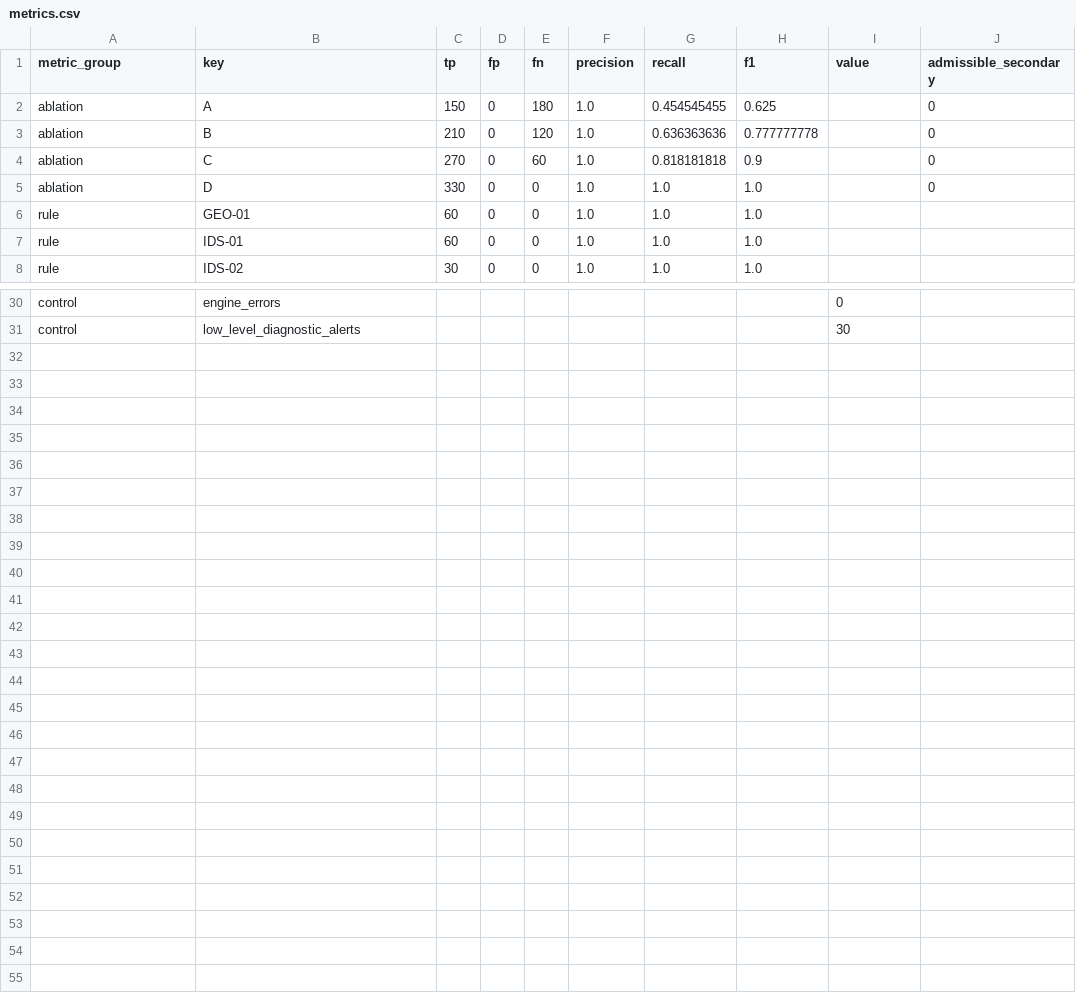
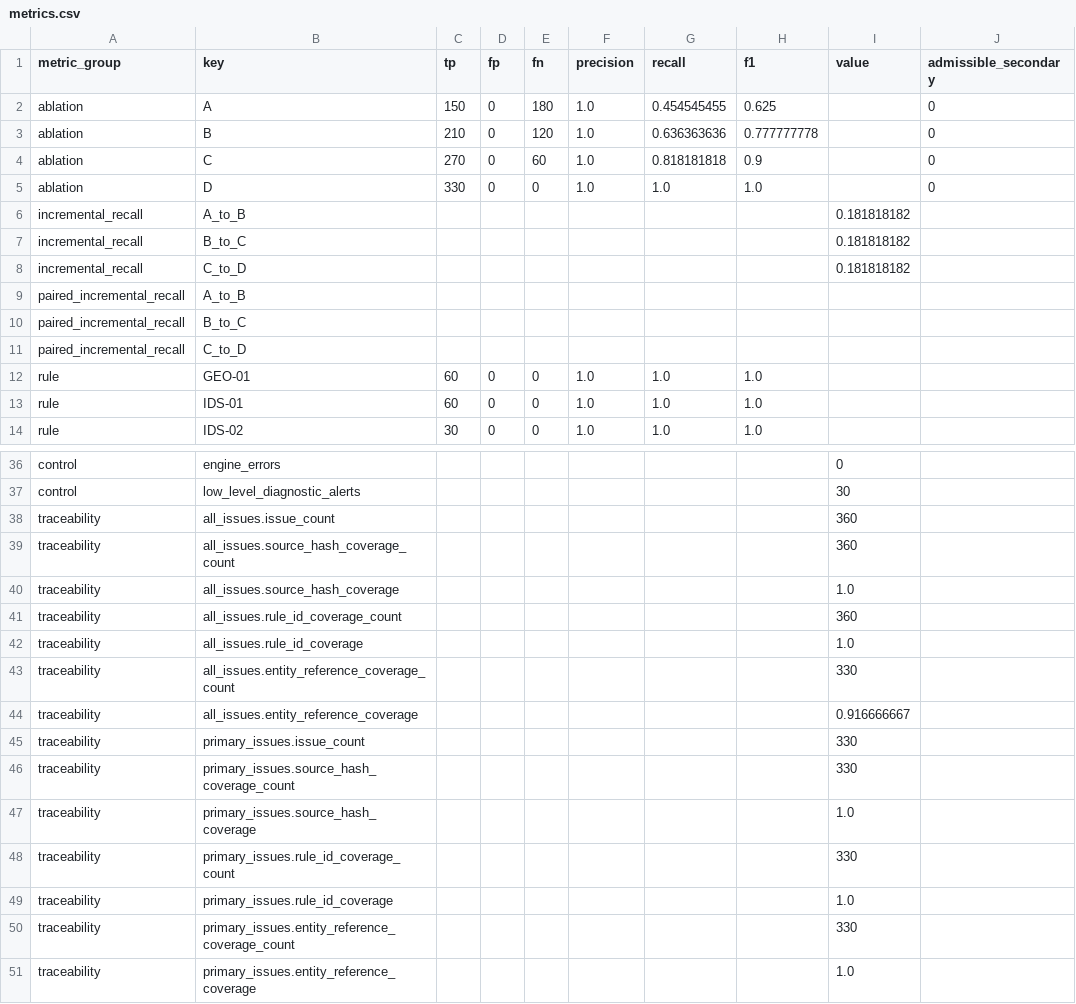
Before and after one commit to tjwnsdhfz/datumguard, a CSV file: docs/awards-2026/evidence/metrics.csv, drawn as a sheet; only a part is shown, gaps mark what is left out.

Commit message:
Publish OpenBIM analysis v1.0.2 evidence

```diff
--- a/docs/awards-2026/evidence/metrics.csv
+++ b/docs/awards-2026/evidence/metrics.csv
@@ -5,2 +5,8 @@ ablation,C,270,0,60,1.0,0.818181818,0.9,,0
 ablation,D,330,0,0,1.0,1.0,1.0,,0
+incremental_recall,A_to_B,,,,,,,0.181818182,
+incremental_recall,B_to_C,,,,,,,0.181818182,
+incremental_recall,C_to_D,,,,,,,0.181818182,
+paired_incremental_recall,A_to_B,,,,,,,,
+paired_incremental_recall,B_to_C,,,,,,,,
+paired_incremental_recall,C_to_D,,,,,,,,
 rule,GEO-01,60,0,0,1.0,1.0,1.0,,
@@ -31 +37,15 @@ control,engine_errors,,,,,,,0,
 control,low_level_diagnostic_alerts,,,,,,,30,
+traceability,all_issues.issue_count,,,,,,,360,
+traceability,all_issues.source_hash_coverage_count,,,,,,,360,
+traceability,all_issues.source_hash_coverage,,,,,,,1.0,
+traceability,all_issues.rule_id_coverage_count,,,,,,,360,
+traceability,all_issues.rule_id_coverage,,,,,,,1.0,
+traceability,all_issues.entity_reference_coverage_count,,,,,,,330,
+traceability,all_issues.entity_reference_coverage,,,,,,,0.916666667,
+traceability,primary_issues.issue_count,,,,,,,330,
+traceability,primary_issues.source_hash_coverage_count,,,,,,,330,
+traceability,primary_issues.source_hash_coverage,,,,,,,1.0,
+traceability,primary_issues.rule_id_coverage_count,,,,,,,330,
+traceability,primary_issues.rule_id_coverage,,,,,,,1.0,
+traceability,primary_issues.entity_reference_coverage_count,,,,,,,330,
+traceability,primary_issues.entity_reference_coverage,,,,,,,1.0,
```
Also changed, not shown: 16 other files.
